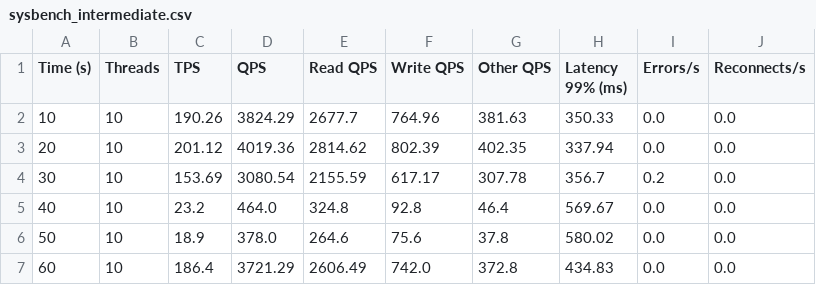
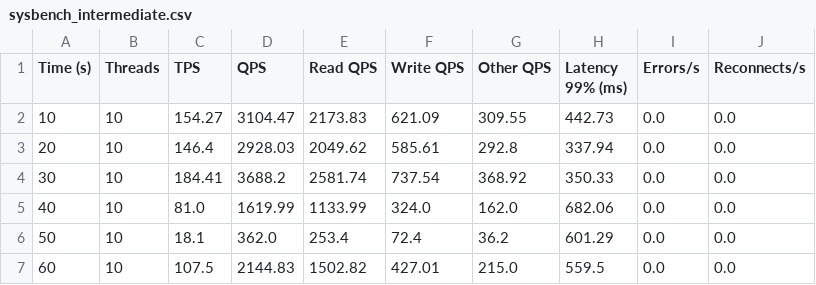
Before and after one commit to sharmina-lina/plugable_framework, a CSV file: outputs/sysbench_intermediate.csv, drawn as a sheet.

```diff
--- a/outputs/sysbench_intermediate.csv
+++ b/outputs/sysbench_intermediate.csv
@@ -1,7 +1,7 @@
 Time (s),Threads,TPS,QPS,Read QPS,Write QPS,Other QPS,Latency 99% (ms),Errors/s,Reconnects/s
-10,10,190.26,3824.29,2677.7,764.96,381.63,350.33,0.0,0.0
-20,10,201.12,4019.36,2814.62,802.39,402.35,337.94,0.0,0.0
-30,10,153.69,3080.54,2155.59,617.17,307.78,356.7,0.2,0.0
-40,10,23.2,464.0,324.8,92.8,46.4,569.67,0.0,0.0
-50,10,18.9,378.0,264.6,75.6,37.8,580.02,0.0,0.0
-60,10,186.4,3721.29,2606.49,742.0,372.8,434.83,0.0,0.0
+10,10,154.27,3104.47,2173.83,621.09,309.55,442.73,0.0,0.0
+20,10,146.4,2928.03,2049.62,585.61,292.8,337.94,0.0,0.0
+30,10,184.41,3688.2,2581.74,737.54,368.92,350.33,0.0,0.0
+40,10,81.0,1619.99,1133.99,324.0,162.0,682.06,0.0,0.0
+50,10,18.1,362.0,253.4,72.4,36.2,601.29,0.0,0.0
+60,10,107.5,2144.83,1502.82,427.01,215.0,559.5,0.0,0.0
```
Also changed, not shown: outputs/latency_redis_data.csv, 11 other files.
